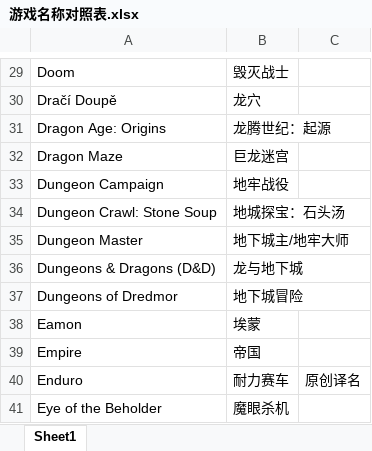
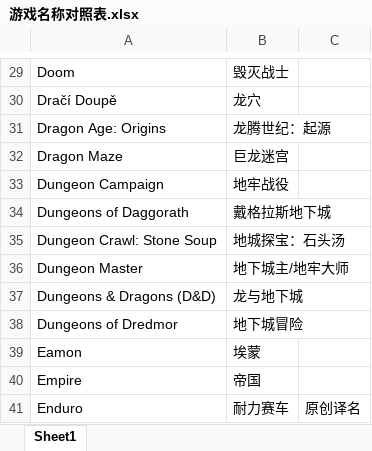
Before and after one commit to nakamura343/CRPG-Book-Chinese, an Excel workbook: 游戏名称对照表.xlsx, sheet Sheet1, drawn as a sheet; only a part is shown, gaps mark what is left out; the shorter side is filled out with more unchanged rows; values as stored, in another font and other column widths than the file's, no borders; the diff names each change by its address in the sheet, - before the commit and + after, or states it on an @@ line.

```diff
--- a/游戏名称对照表.xlsx (sheet Sheet1)
+++ b/游戏名称对照表.xlsx (sheet Sheet1)
+row 34: Dungeons of Daggorath | 戴格拉斯地下城
```
Also changed, not shown: 12 other files.
